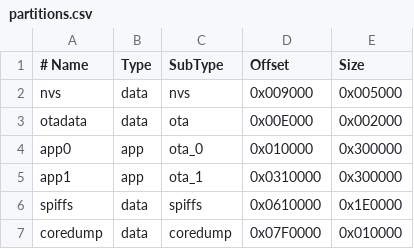
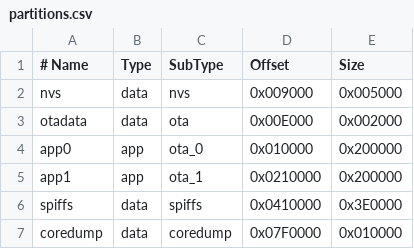
Before and after one commit to michar71/coneZ, a CSV file: firmware/partitions.csv, drawn as a sheet.

Commit message:
Change app partitions to 2MB each, work on GPS stuff.

```diff
--- a/firmware/partitions.csv
+++ b/firmware/partitions.csv
@@ -3,5 +3,5 @@ nvs,        data, nvs,      0x009000,   0x005000
 otadata,    data, ota,      0x00E000,   0x002000
-app0,       app,  ota_0,    0x010000,   0x300000
-app1,       app,  ota_1,    0x0310000,  0x300000
-spiffs,     data, spiffs,   0x0610000,  0x1E0000
+app0,       app,  ota_0,    0x010000,   0x200000
+app1,       app,  ota_1,    0x0210000,  0x200000
+spiffs,     data, spiffs,   0x0410000,  0x3E0000
 coredump,   data, coredump, 0x07F0000,  0x010000
```
Also changed, not shown: 2 other files.
